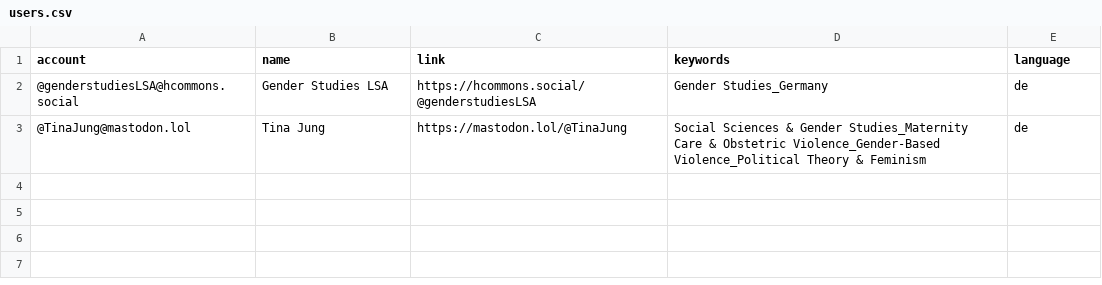
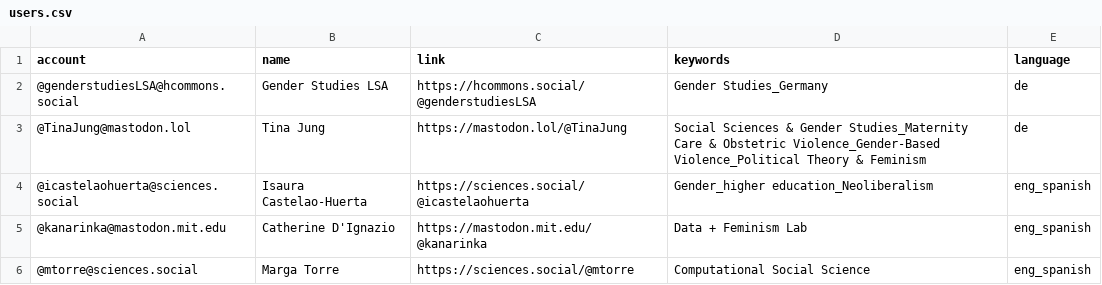
Before and after one commit to tofulicious7/Mastodon-Gender-Studies, a CSV file: resources/users.csv, drawn as a sheet.

Commit message:
Update users.csv

```diff
--- a/resources/users.csv
+++ b/resources/users.csv
@@ -3 +3,4 @@ account,name,link,keywords,language
 @TinaJung@mastodon.lol, Tina Jung, https://mastodon.lol/@TinaJung, Social Sciences & Gender Studies_Maternity Care & Obstetric Violence_Gender-Based Violence_Political Theory & Feminism, de
+@icastelaohuerta@sciences.social, Isaura Castelao-Huerta, https://sciences.social/@icastelaohuerta, Gender_higher education_Neoliberalism, eng_spanish
+@kanarinka@mastodon.mit.edu, Catherine D'Ignazio, https://mastodon.mit.edu/@kanarinka, Data + Feminism Lab, eng_spanish
+@mtorre@sciences.social, Marga Torre, https://sciences.social/@mtorre, Computational Social Science, eng_spanish
```
